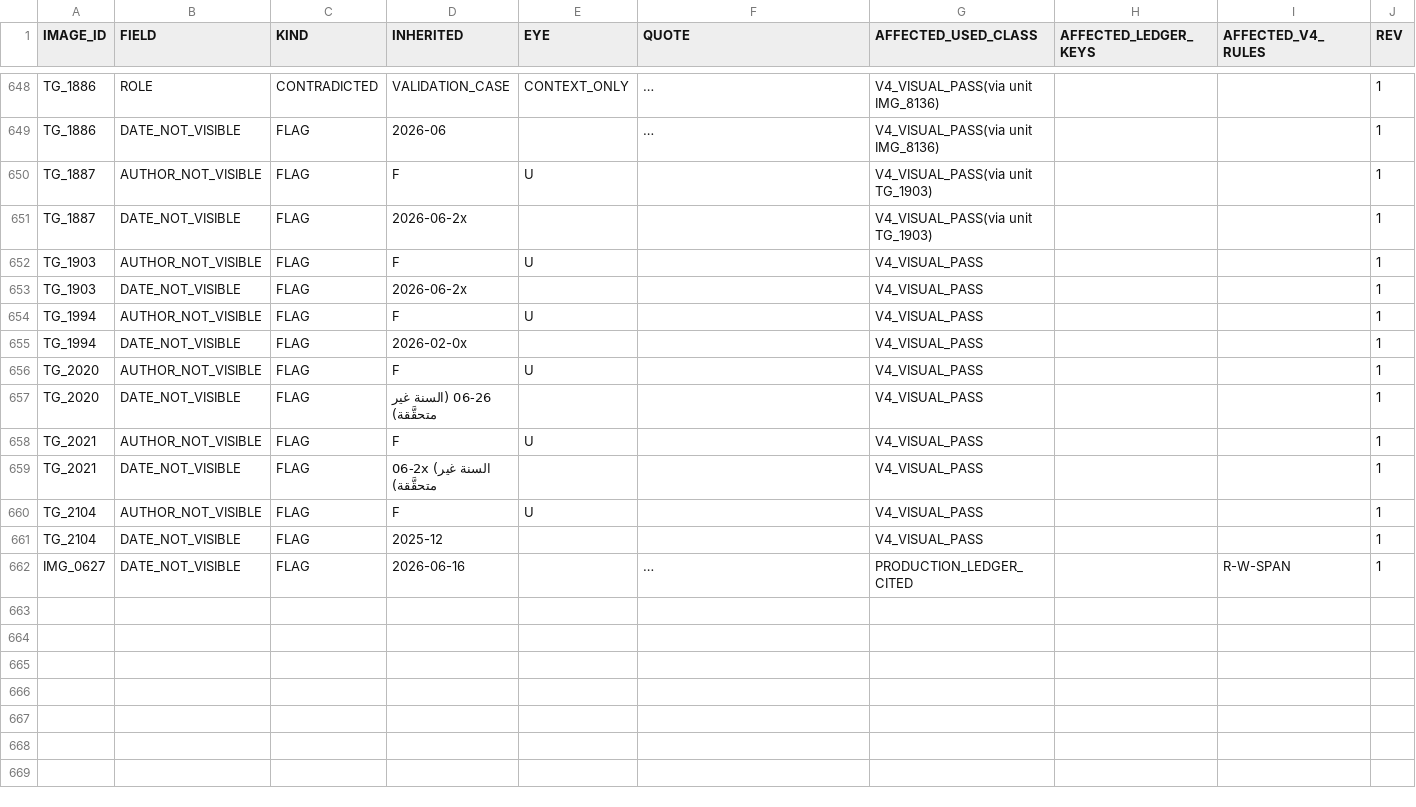
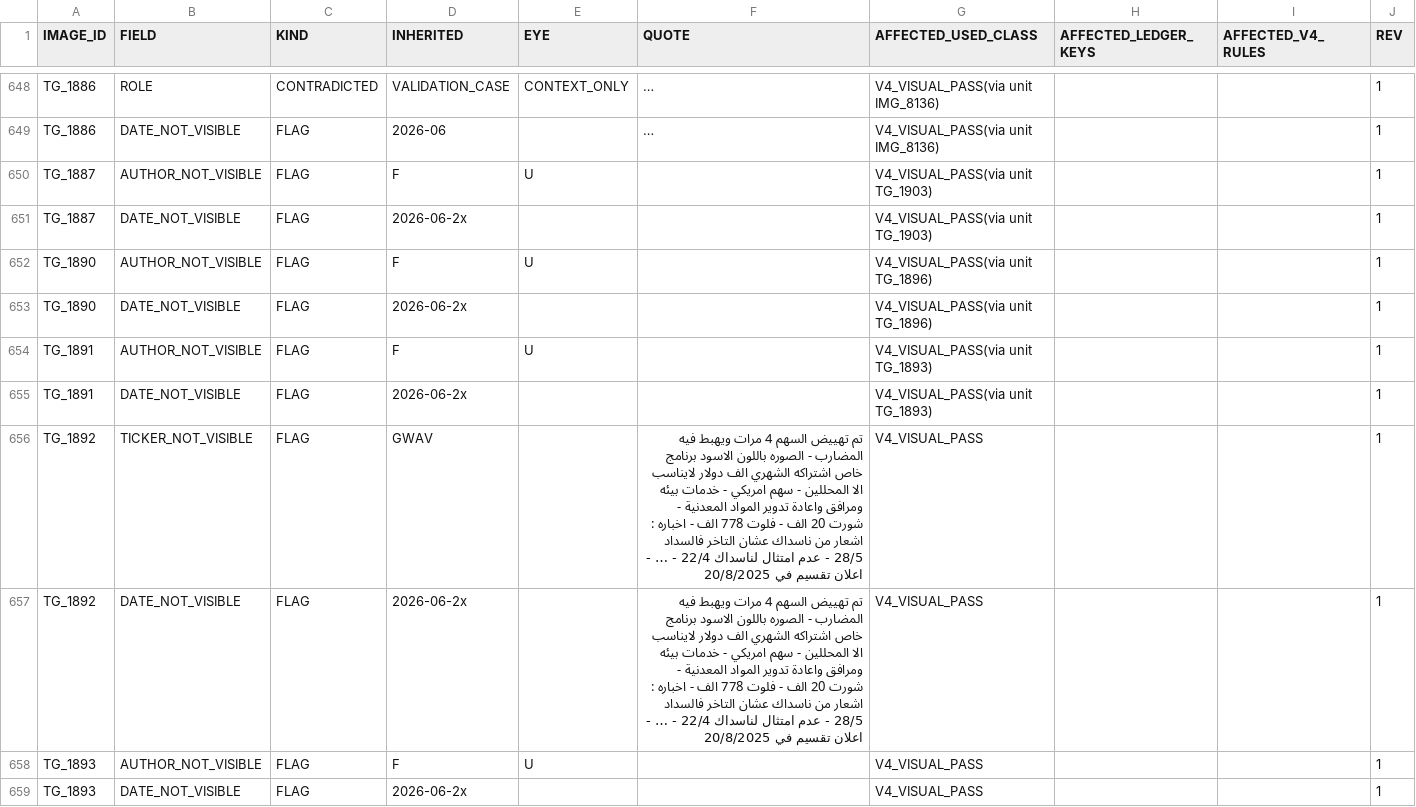
Before and after one commit to sam72x1/Super_Stocks, a CSV file: fm_forensics/reread/REREAD_CORRECTIONS.csv, drawn as a sheet; only a part is shown, gaps mark what is left out; the shorter side is filled out with more unchanged rows; long unchanged cells end in …; the diff covers the shown part only; the diff names each change by its address in the sheet, - before the commit and + after, or states it on an @@ line.

```diff
--- a/fm_forensics/reread/REREAD_CORRECTIONS.csv
+++ b/fm_forensics/reread/REREAD_CORRECTIONS.csv
+row 652: TG_1890 | AUTHOR_NOT_VISIBLE | FLAG | F | U |  | V4_VISUAL_PASS(via unit TG_1896) |  |  | 1
+row 653: TG_1890 | DATE_NOT_VISIBLE | FLAG | 2026-06-2x |  |  | V4_VISUAL_PASS(via unit TG_1896) |  |  | 1
+row 654: TG_1891 | AUTHOR_NOT_VISIBLE | FLAG | F | U |  | V4_VISUAL_PASS(via unit TG_1893) |  |  | 1
+row 655: TG_1891 | DATE_NOT_VISIBLE | FLAG | 2026-06-2x |  |  | V4_VISUAL_PASS(via unit TG_1893) |  |  | 1
+row 656: TG_1892 | TICKER_NOT_VISIBLE | FLAG | GWAV |  | تم تهييض السهم 4 مرات ويهبط فيه المضارب - الصوره باللون الاسود برنامج خاص اشتراكه الشهري الف دولار لايناسب الا المحللين - سهم امريكي - خدمات بيئه ومرافق واعادة تدوير المواد المعدنية - شورت 20 الف - فلوت 778 الف - اخباره : اشعار من ناسداك عشان التاخر فالسداد 28/5 - عدم امتثال لناسداك 22/4 - … - اعلان تقسيم في 20/8/2025 | V4_VISUAL_PASS |  |  | 1
+row 657: TG_1892 | DATE_NOT_VISIBLE | FLAG | 2026-06-2x |  | تم تهييض السهم 4 مرات ويهبط فيه المضارب - الصوره باللون الاسود برنامج خاص اشتراكه الشهري الف دولار لايناسب الا المحللين - سهم امريكي - خدمات بيئه ومرافق واعادة تدوير المواد المعدنية - شورت 20 الف - فلوت 778 الف - اخباره : اشعار من ناسداك عشان التاخر فالسداد 28/5 - عدم امتثال لناسداك 22/4 - … - اعلان تقسيم في 20/8/2025 | V4_VISUAL_PASS |  |  | 1
+row 658: TG_1893 | AUTHOR_NOT_VISIBLE | FLAG | F | U |  | V4_VISUAL_PASS |  |  | 1
+row 659: TG_1893 | DATE_NOT_VISIBLE | FLAG | 2026-06-2x |  |  | V4_VISUAL_PASS |  |  | 1
```
Also changed, not shown: 8 added rows elsewhere in this file, fm_forensics/reread/VISUAL_REREAD_REGISTER.csv, 2 other files.
